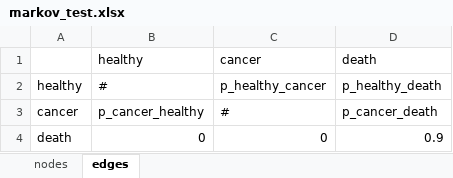
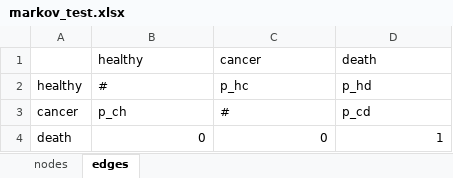
Before and after one commit to david-gomez-guillen/cea-anus, an Excel workbook: R/trees/markov_test.xlsx, sheet edges, drawn as a sheet; values as stored, in another font and other column widths than the file's, no borders; the diff names each change by its address in the sheet, - before the commit and + after, or states it on an @@ line.

Commit message:
Fix markov simulation and model visualization w/ context

```diff
--- a/R/trees/markov_test.xlsx (sheet edges)
+++ b/R/trees/markov_test.xlsx (sheet edges)
-C2 (cancer): p_healthy_cancer
+C2 (cancer): p_hc
-D2 (death): p_healthy_death
+D2 (death): p_hd
-B3 (healthy): p_cancer_healthy
+B3 (healthy): p_ch
-D3 (death): p_cancer_death
+D3 (death): p_cd
-D4 (death): 0.9
+D4 (death): 1
```
Also changed, not shown: 2 other files.
